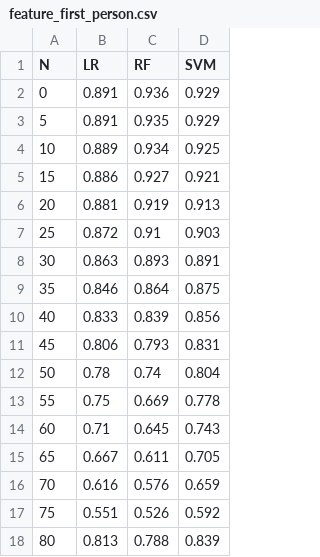
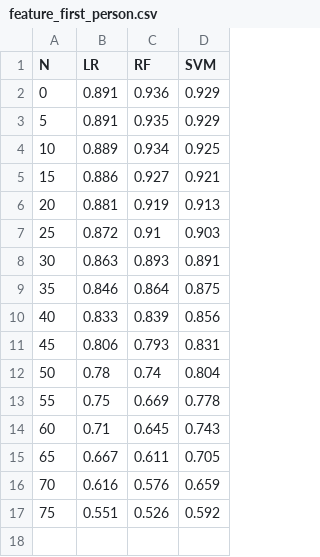
Before and after one commit to rlindeque42/misinformation_in_social_media, a CSV file: results/feature_first_person.csv, drawn as a sheet; the diff names each change by its address in the sheet, - before the commit and + after, or states it on an @@ line.

```diff
--- a/results/feature_first_person.csv
+++ b/results/feature_first_person.csv
-row 18: 80 | 0.813 | 0.788 | 0.839
```
Also changed, not shown: results/feature_divisive.csv, results/feature_numbers.csv, 19 other files.
